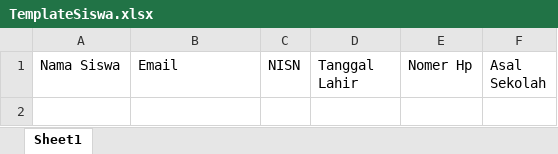
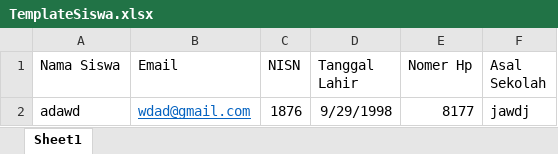
Before and after one commit to KukuhKKH/LangkahEducation, an Excel workbook: public/template/TemplateSiswa.xlsx, sheet Sheet1, drawn as a sheet; values as stored, in another font and other column widths than the file's, no borders; the diff names each change by its address in the sheet, - before the commit and + after, or states it on an @@ line.

Commit message:
import siswa

```diff
--- a/public/template/TemplateSiswa.xlsx (sheet Sheet1)
+++ b/public/template/TemplateSiswa.xlsx (sheet Sheet1)
+row 2: adawd | wdad@gmail.com | 1876 | 9/29/1998 | 8177 | jawdj
```
Also changed, not shown: 1 other file.
